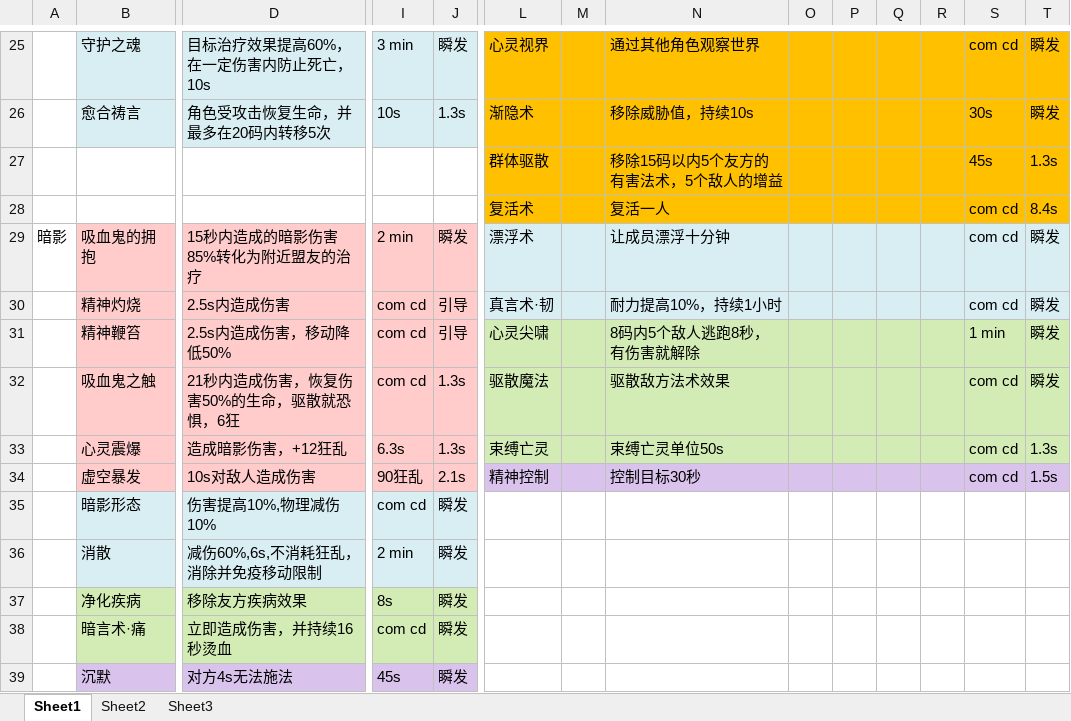
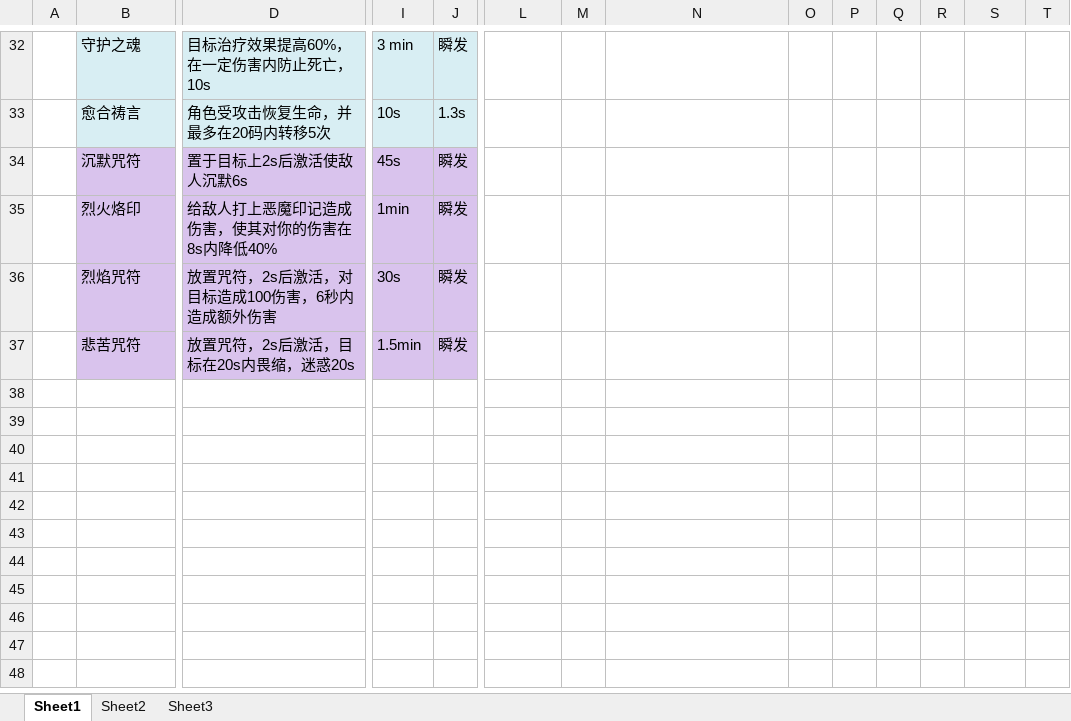
Before and after one commit to FontaineGuo/PathOfLearning, an Excel workbook: wow/恶魔猎手技能表.xlsx, sheet Sheet1, drawn as a sheet; only a part is shown, gaps mark what is left out; values as stored, in another font and other column widths than the file's, no borders; removed rows and columns are numbered as before the commit, all else as after; rows hold the shown columns only; the diff covers the shown part only; the diff names each change by its address in the sheet, - before the commit and + after, or states it on an @@ line.

Commit message:
更新恶魔猎手技能表

```diff
--- a/wow/恶魔猎手技能表.xlsx (sheet Sheet1)
+++ b/wow/恶魔猎手技能表.xlsx (sheet Sheet1)
-L32: 心灵视界
+L32: (empty)
-L32:T33 fill: #FFC000
+L32:T33 fill: none
-N32: 通过其他角色观察世界
+N32: (empty)
-S32: com cd
+S32: (empty)
-T32:T33: 瞬发
+T32:T33: (empty)
-L33: 渐隐术
+L33: (empty)
-N33: 移除威胁值，持续10s
+N33: (empty)
-S33: 30s
+S33: (empty)
-row 27:  |  |  |  |  | 群体驱散 |  | 移除15码以内5个友方的有害法术，5个敌人的增益 |  |  |  |  | 45s | 1.3s
-row 28:  |  |  |  |  | 复活术 |  | 复活一人 |  |  |  |  | com cd | 8.4s
-row 29: 暗影 | 吸血鬼的拥抱 | 15秒内造成的暗影伤害85%转化为附近盟友的治疗 | 2 min | 瞬发 | 漂浮术 |  | 让成员漂浮十分钟 |  |  |  |  | com cd | 瞬发
-row 30:  | 精神灼烧 | 2.5s内造成伤害 | com cd | 引导 | 真言术·韧 |  | 耐力提高10%，持续1小时 |  |  |  |  | com cd | 瞬发
-row 31:  | 精神鞭笞 | 2.5s内造成伤害，移动降低50% | com cd | 引导 | 心灵尖啸 |  | 8码内5个敌人逃跑8秒，有伤害就解除 |  |  |  |  | 1 min | 瞬发
-row 32:  | 吸血鬼之触 | 21秒内造成伤害，恢复伤害50%的生命，驱散就恐惧，6狂 | com cd | 1.3s | 驱散魔法 |  | 驱散敌方法术效果 |  |  |  |  | com cd | 瞬发
-row 33:  | 心灵震爆 | 造成暗影伤害，+12狂乱 | 6.3s | 1.3s | 束缚亡灵 |  | 束缚亡灵单位50s |  |  |  |  | com cd | 1.3s
-row 34:  | 虚空暴发 | 10s对敌人造成伤害 | 90狂乱 | 2.1s | 精神控制 |  | 控制目标30秒 |  |  |  |  | com cd | 1.5s
-row 35:  | 暗影形态 | 伤害提高10%,物理减伤10% | com cd | 瞬发
-row 36:  | 消散 | 减伤60%,6s,不消耗狂乱，消除并免疫移动限制 | 2 min | 瞬发
-row 37:  | 净化疾病 | 移除友方疾病效果 | 8s | 瞬发
-row 38:  | 暗言术·痛 | 立即造成伤害，并持续16秒烫血 | com cd | 瞬发
-B34: 沉默
+B34: 沉默咒符
-D34: 对方4s无法施法
+D34: 置于目标上2s后激活使敌人沉默6s
+row 35:  | 烈火烙印 | 给敌人打上恶魔印记造成伤害，使其对你的伤害在8s内降低40% | 1min | 瞬发
+row 36:  | 烈焰咒符 | 放置咒符，2s后激活，对目标造成100伤害，6秒内造成额外伤害 | 30s | 瞬发
+row 37:  | 悲苦咒符 | 放置咒符，2s后激活，目标在20s内畏缩，迷惑20s | 1.5min | 瞬发
```
Also changed, not shown: 21 added rows, 14 removed rows, 10 edited cells and cell formats elsewhere in this sheet.
